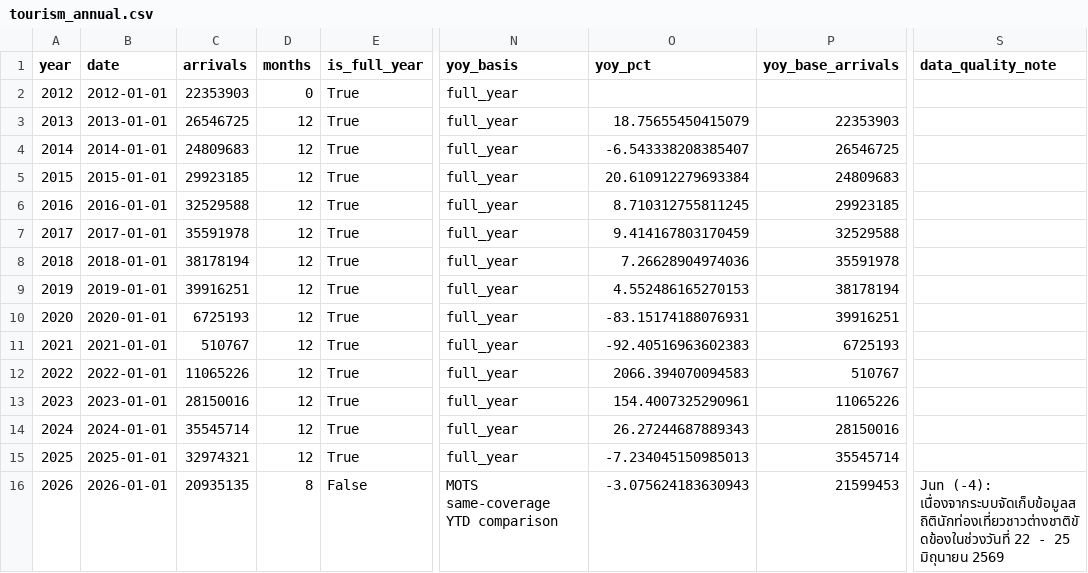
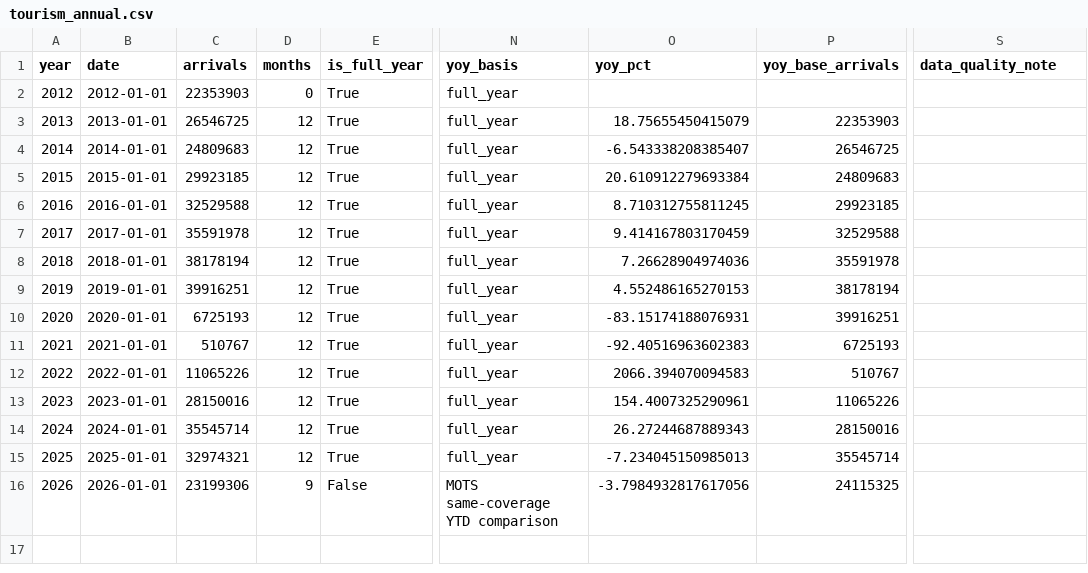
Before and after one commit to benzkanin41-alt/thailand-tourism-dashboard, a CSV file: outputs/tourism_annual.csv, drawn as a sheet; only a part is shown, gaps mark what is left out; the diff names each change by its address in the sheet, - before the commit and + after, or states it on an @@ line.

```diff
--- a/outputs/tourism_annual.csv
+++ b/outputs/tourism_annual.csv
-C16 (arrivals): 20935135
+C16 (arrivals): 23199306
-D16 (months): 8
+D16 (months): 9
-O16 (yoy_pct): -3.075624183630943
+O16 (yoy_pct): -3.7984932817617056
-P16 (yoy_base_arrivals): 21599453
+P16 (yoy_base_arrivals): 24115325
-S16 (data_quality_note): Jun (-4): เนื่องจากระบบจัดเก็บข้อมูลสถิตินักท่องเที่ยวชาวต่างชาติขัดข้องในช่วงวันที่ 22 - 25 มิถุนายน 2569
+S16 (data_quality_note): (empty)
```
Also changed, not shown: outputs/tourism_monthly.csv, outputs/tourism_quarterly.csv, 10 other files.
